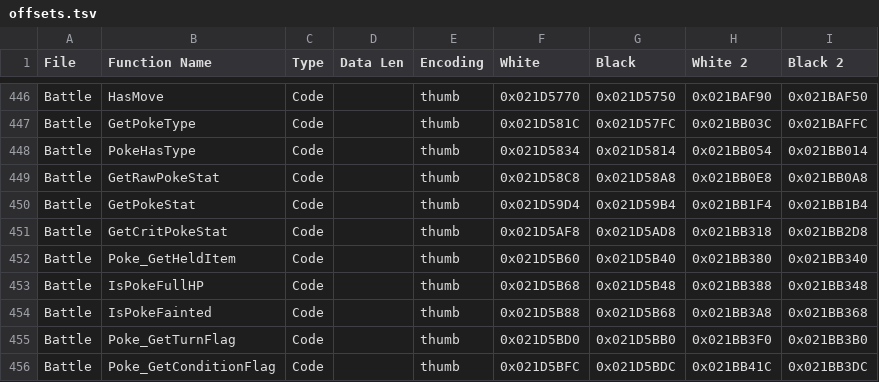
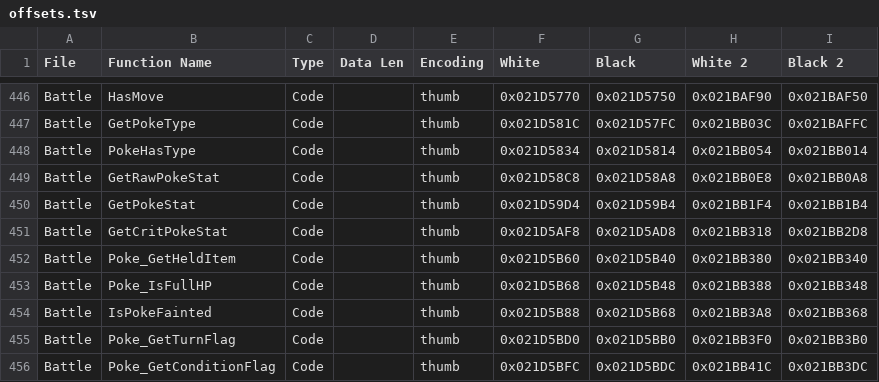
Before and after one commit to DaSquyd/universal-pokemon-randomizer-zx, a TSV file: src/com/dabomstew/pkrandom/config/paragonlite/offsets.tsv, drawn as a sheet; only a part is shown, gaps mark what is left out.

Commit message:
refactor for Poke_IsFullHP

```diff
--- a/src/com/dabomstew/pkrandom/config/paragonlite/offsets.tsv
+++ b/src/com/dabomstew/pkrandom/config/paragonlite/offsets.tsv
@@ -452,3 +452,3 @@ Battle	GetCritPokeStat	Code		thumb	0x021D5AF8	0x021D5AD8	0x021BB318	0x021BB2D8
 Battle	Poke_GetHeldItem	Code		thumb	0x021D5B60	0x021D5B40	0x021BB380	0x021BB340
-Battle	IsPokeFullHP	Code		thumb	0x021D5B68	0x021D5B48	0x021BB388	0x021BB348
+Battle	Poke_IsFullHP	Code		thumb	0x021D5B68	0x021D5B48	0x021BB388	0x021BB348
 Battle	IsPokeFainted	Code		thumb	0x021D5B88	0x021D5B68	0x021BB3A8	0x021BB368
```
Also changed, not shown: 4 other files.
